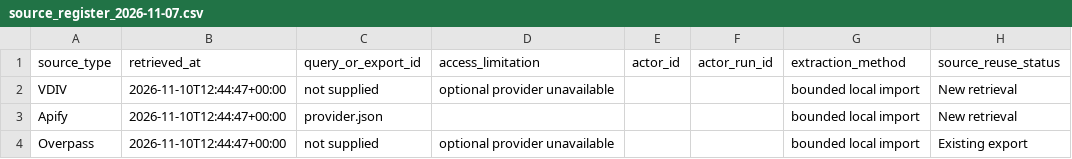
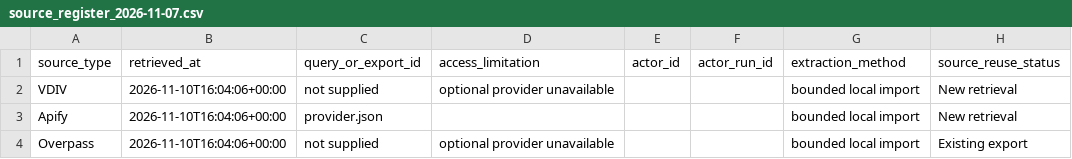
Before and after one commit to longdang193/lead-generation, a CSV file: evidence/source_register_2026-11-07.csv, drawn as a sheet; only a part is shown; the diff names each change by its address in the sheet, - before the commit and + after, or states it on an @@ line.

```diff
--- a/evidence/source_register_2026-11-07.csv
+++ b/evidence/source_register_2026-11-07.csv
-B2:B4 (retrieved_at): 2026-11-10T12:44:47+00:00
+B2:B4 (retrieved_at): 2026-11-10T16:04:06+00:00
```
Also changed, not shown: 13 other files.
